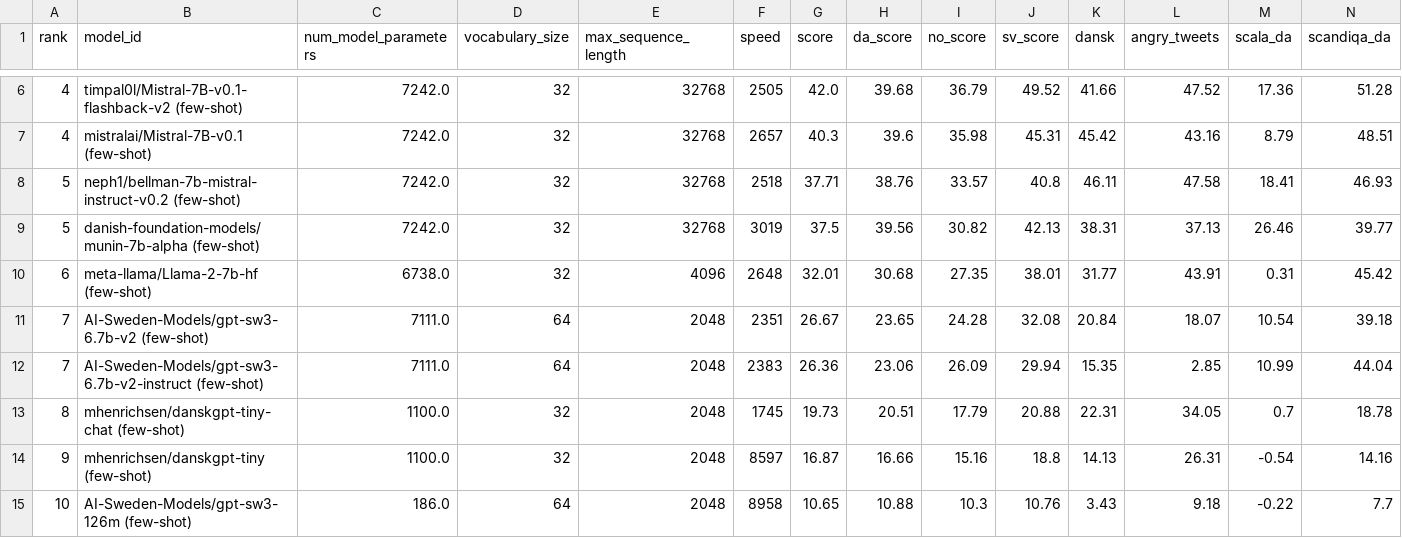
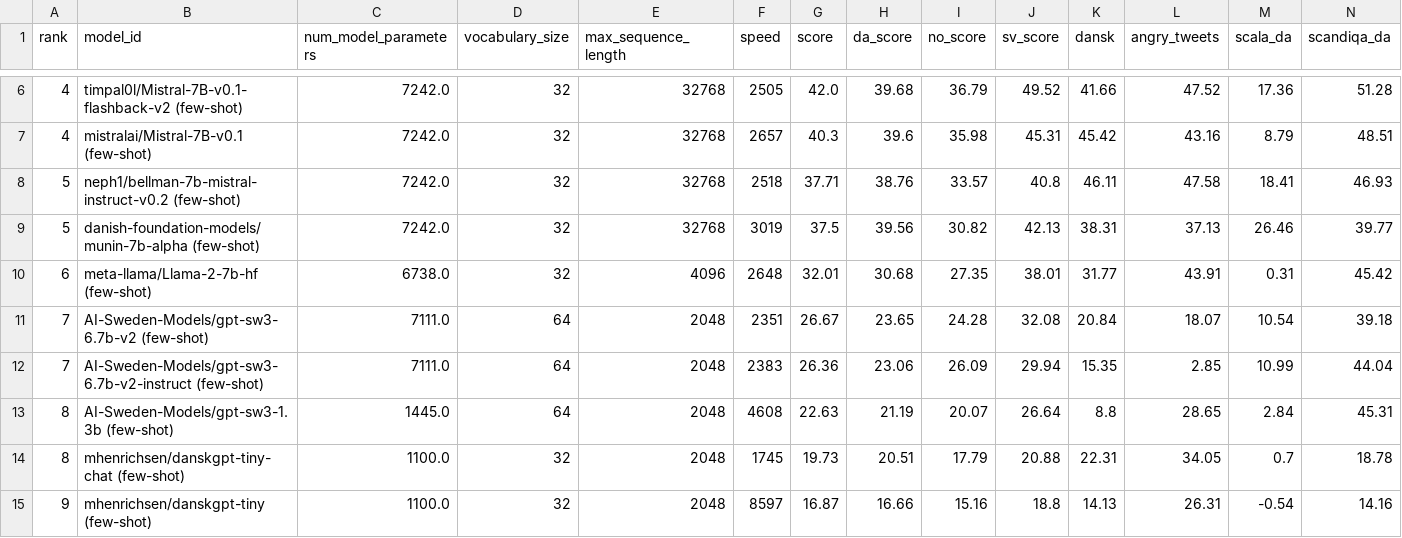
Before and after one commit to ScandEval/scandeval.github.io, a CSV file: mainland-scandinavian-nlg.csv, drawn as a sheet; only a part is shown, gaps mark what is left out; the shorter side is filled out with more unchanged rows; rows hold the shown columns only; the diff names each change by its address in the sheet, - before the commit and + after, or states it on an @@ line.

Commit message:
feat: Add AI-Sweden-Models/gpt-sw3-1.3b (few-shot)

```diff
--- a/mainland-scandinavian-nlg.csv
+++ b/mainland-scandinavian-nlg.csv
+row 13: 8 | AI-Sweden-Models/gpt-sw3-1.3b (few-shot) | 1445.0 | 64 | 2048 | 4608 | 22.63 | 21.19 | 20.07 | 26.64 | 8.8 | 28.65 | 2.84 | 45.31
```
Also changed, not shown: mainland-scandinavian-nlu.csv, 3 other files.
